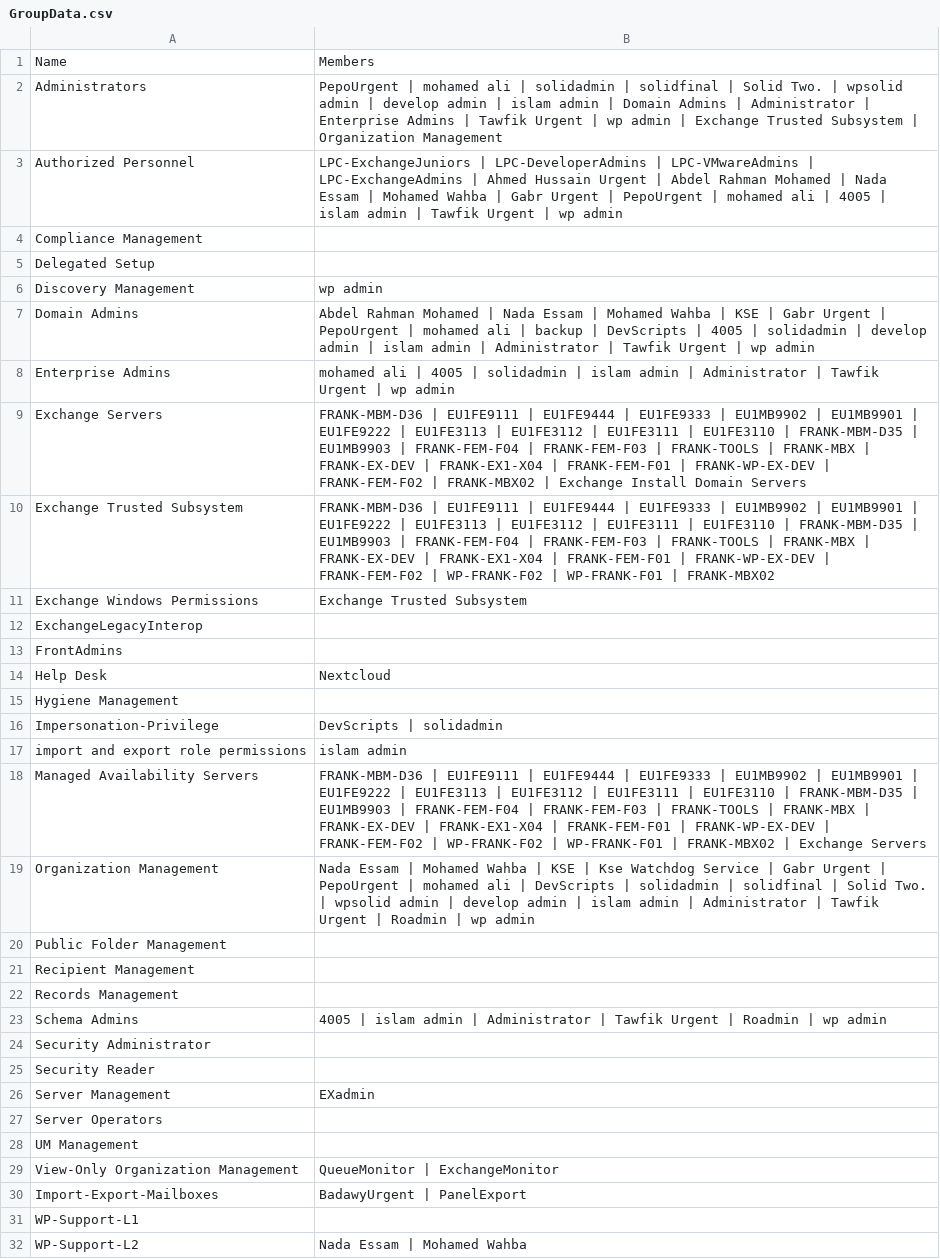
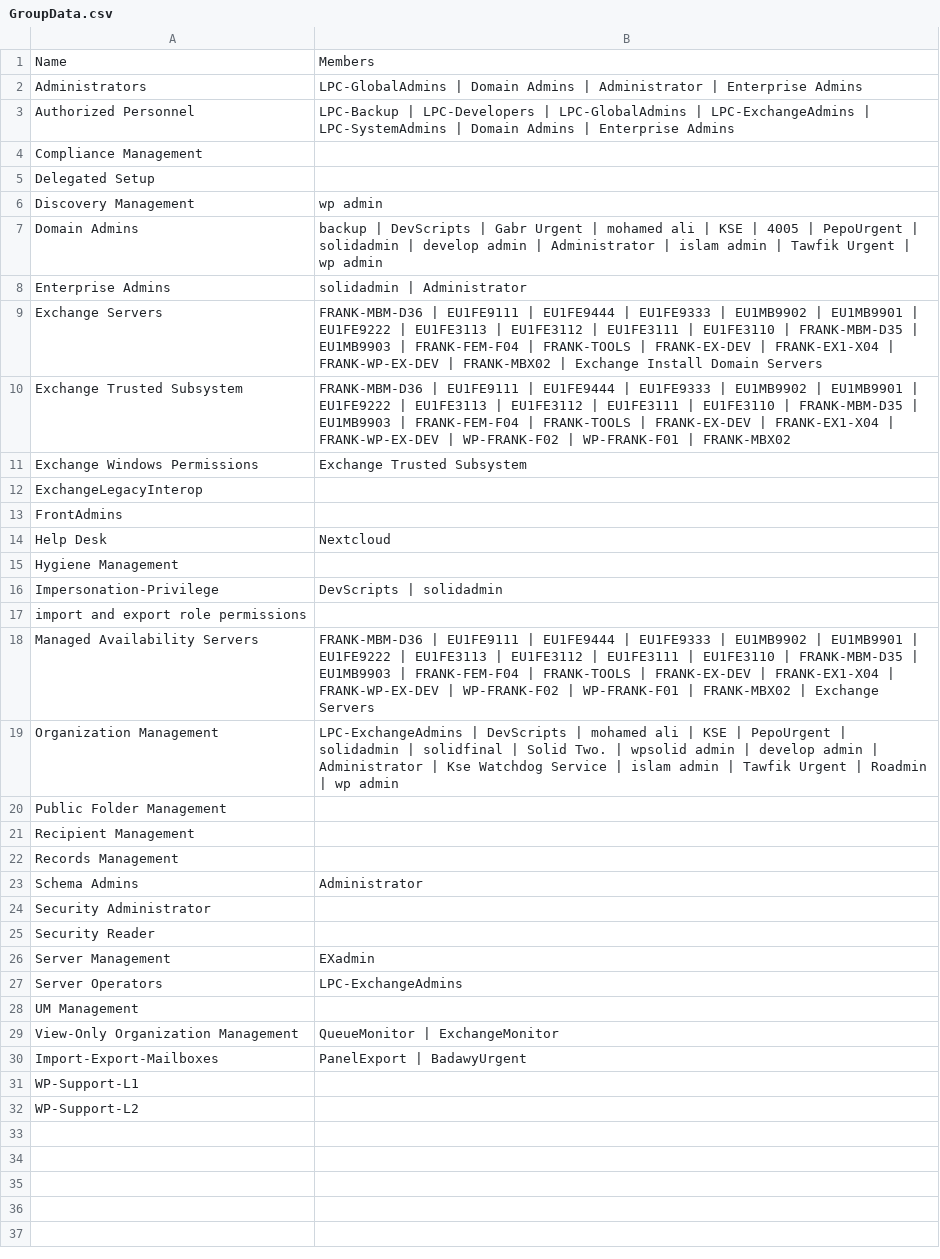
Before and after one commit to 0xKourama/Elbanna-NP-Notes, a CSV file: powereye/Live/AdminGroupChange/GroupData.csv, drawn as a sheet.

```diff
--- a/powereye/Live/AdminGroupChange/GroupData.csv
+++ b/powereye/Live/AdminGroupChange/GroupData.csv
@@ -1,4 +1,4 @@
 "Name","Members"
-"Administrators","PepoUrgent | mohamed ali | solidadmin | solidfinal | Solid Two. | wpsolid admin | develop admin | islam admin | Domain Admins | Administrator | Enterprise Admins | Tawfik Urgent | wp admin | Exchange Trusted Subsystem | Organization Management"
-"Authorized Personnel","LPC-ExchangeJuniors | LPC-DeveloperAdmins | LPC-VMwareAdmins | LPC-ExchangeAdmins | Ahmed Hussain Urgent | Abdel Rahman Mohamed | Nada Essam | Mohamed Wahba | Gabr Urgent | PepoUrgent | mohamed ali | 4005 | islam admin | Tawfik Urgent | wp admin"
+"Administrators","LPC-GlobalAdmins | Domain Admins | Administrator | Enterprise Admins"
+"Authorized Personnel","LPC-Backup | LPC-Developers | LPC-GlobalAdmins | LPC-ExchangeAdmins | LPC-SystemAdmins | Domain Admins | Enterprise Admins"
 "Compliance Management",""
@@ -6,6 +6,6 @@
 "Discovery Management","wp admin"
-"Domain Admins","Abdel Rahman Mohamed | Nada Essam | Mohamed Wahba | KSE | Gabr Urgent | PepoUrgent | mohamed ali | backup | DevScripts | 4005 | solidadmin | develop admin | islam admin | Administrator | Tawfik Urgent | wp admin"
-"Enterprise Admins","mohamed ali | 4005 | solidadmin | islam admin | Administrator | Tawfik Urgent | wp admin"
-"Exchange Servers","FRANK-MBM-D36 | EU1FE9111 | EU1FE9444 | EU1FE9333 | EU1MB9902 | EU1MB9901 | EU1FE9222 | EU1FE3113 | EU1FE3112 | EU1FE3111 | EU1FE3110 | FRANK-MBM-D35 | EU1MB9903 | FRANK-FEM-F04 | FRANK-FEM-F03 | FRANK-TOOLS | FRANK-MBX | FRANK-EX-DEV | FRANK-EX1-X04 | FRANK-FEM-F01 | FRANK-WP-EX-DEV | FRANK-FEM-F02 | FRANK-MBX02 | Exchange Install Domain Servers"
-"Exchange Trusted Subsystem","FRANK-MBM-D36 | EU1FE9111 | EU1FE9444 | EU1FE9333 | EU1MB9902 | EU1MB9901 | EU1FE9222 | EU1FE3113 | EU1FE3112 | EU1FE3111 | EU1FE3110 | FRANK-MBM-D35 | EU1MB9903 | FRANK-FEM-F04 | FRANK-FEM-F03 | FRANK-TOOLS | FRANK-MBX | FRANK-EX-DEV | FRANK-EX1-X04 | FRANK-FEM-F01 | FRANK-WP-EX-DEV | FRANK-FEM-F02 | WP-FRANK-F02 | WP-FRANK-F01 | FRANK-MBX02"
+"Domain Admins","backup | DevScripts | Gabr Urgent | mohamed ali | KSE | 4005 | PepoUrgent | solidadmin | develop admin | Administrator | islam admin | Tawfik Urgent | wp admin"
+"Enterprise Admins","solidadmin | Administrator"
+"Exchange Servers","FRANK-MBM-D36 | EU1FE9111 | EU1FE9444 | EU1FE9333 | EU1MB9902 | EU1MB9901 | EU1FE9222 | EU1FE3113 | EU1FE3112 | EU1FE3111 | EU1FE3110 | FRANK-MBM-D35 | EU1MB9903 | FRANK-FEM-F04 | FRANK-TOOLS | FRANK-EX-DEV | FRANK-EX1-X04 | FRANK-WP-EX-DEV | FRANK-MBX02 | Exchange Install Domain Servers"
+"Exchange Trusted Subsystem","FRANK-MBM-D36 | EU1FE9111 | EU1FE9444 | EU1FE9333 | EU1MB9902 | EU1MB9901 | EU1FE9222 | EU1FE3113 | EU1FE3112 | EU1FE3111 | EU1FE3110 | FRANK-MBM-D35 | EU1MB9903 | FRANK-FEM-F04 | FRANK-TOOLS | FRANK-EX-DEV | FRANK-EX1-X04 | FRANK-WP-EX-DEV | WP-FRANK-F02 | WP-FRANK-F01 | FRANK-MBX02"
 "Exchange Windows Permissions","Exchange Trusted Subsystem"
@@ -16,5 +16,5 @@
 "Impersonation-Privilege","DevScripts | solidadmin"
-"import and export role permissions","islam admin"
-"Managed Availability Servers","FRANK-MBM-D36 | EU1FE9111 | EU1FE9444 | EU1FE9333 | EU1MB9902 | EU1MB9901 | EU1FE9222 | EU1FE3113 | EU1FE3112 | EU1FE3111 | EU1FE3110 | FRANK-MBM-D35 | EU1MB9903 | FRANK-FEM-F04 | FRANK-FEM-F03 | FRANK-TOOLS | FRANK-MBX | FRANK-EX-DEV | FRANK-EX1-X04 | FRANK-FEM-F01 | FRANK-WP-EX-DEV | FRANK-FEM-F02 | WP-FRANK-F02 | WP-FRANK-F01 | FRANK-MBX02 | Exchange Servers"
-"Organization Management","Nada Essam | Mohamed Wahba | KSE | Kse Watchdog Service | Gabr Urgent | PepoUrgent | mohamed ali | DevScripts | solidadmin | solidfinal | Solid Two. | wpsolid admin | develop admin | islam admin | Administrator | Tawfik Urgent | Roadmin | wp admin"
+"import and export role permissions",""
+"Managed Availability Servers","FRANK-MBM-D36 | EU1FE9111 | EU1FE9444 | EU1FE9333 | EU1MB9902 | EU1MB9901 | EU1FE9222 | EU1FE3113 | EU1FE3112 | EU1FE3111 | EU1FE3110 | FRANK-MBM-D35 | EU1MB9903 | FRANK-FEM-F04 | FRANK-TOOLS | FRANK-EX-DEV | FRANK-EX1-X04 | FRANK-WP-EX-DEV | WP-FRANK-F02 | WP-FRANK-F01 | FRANK-MBX02 | Exchange Servers"
+"Organization Management","LPC-ExchangeAdmins | DevScripts | mohamed ali | KSE | PepoUrgent | solidadmin | solidfinal | Solid Two. | wpsolid admin | develop admin | Administrator | Kse Watchdog Service | islam admin | Tawfik Urgent | Roadmin | wp admin"
 "Public Folder Management",""
@@ -22,3 +22,3 @@
 "Records Management",""
-"Schema Admins","4005 | islam admin | Administrator | Tawfik Urgent | Roadmin | wp admin"
+"Schema Admins","Administrator"
 "Security Administrator",""
@@ -26,7 +26,7 @@
 "Server Management","EXadmin"
-"Server Operators",""
+"Server Operators","LPC-ExchangeAdmins"
 "UM Management",""
 "View-Only Organization Management","QueueMonitor | ExchangeMonitor"
-"Import-Export-Mailboxes","BadawyUrgent | PanelExport"
+"Import-Export-Mailboxes","PanelExport | BadawyUrgent"
 "WP-Support-L1",""
-"WP-Support-L2","Nada Essam | Mohamed Wahba"
+"WP-Support-L2",""
```
Also changed, not shown: 53 other files.
